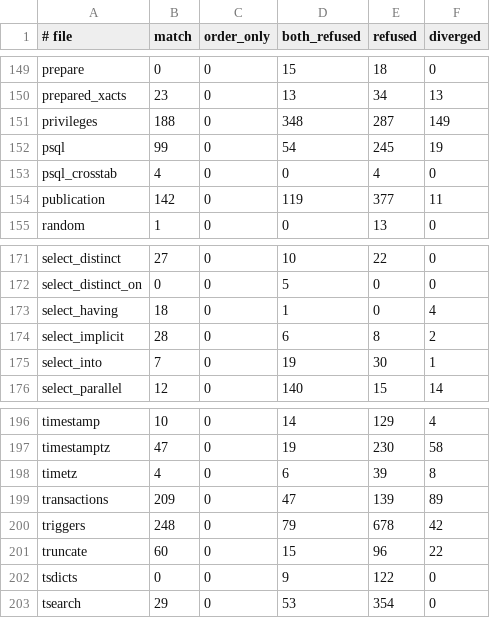
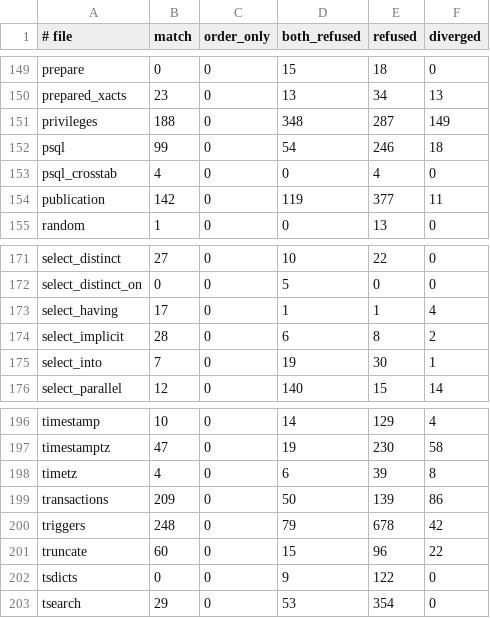
Before and after one commit to punnerud/mpedb, a TSV file: crates/mpedb-pg/pg-regress-baseline.tsv, drawn as a sheet; only a part is shown, gaps mark what is left out; the diff covers the shown part only.

```diff
--- a/crates/mpedb-pg/pg-regress-baseline.tsv
+++ b/crates/mpedb-pg/pg-regress-baseline.tsv
@@ -151,3 +151,3 @@ prepared_xacts	23	0	13	34	13
 privileges	188	0	348	287	149
-psql	99	0	54	245	19
+psql	99	0	54	246	18
 psql_crosstab	4	0	0	4	0
@@ -172,3 +172,3 @@ select_distinct	27	0	10	22	0
 select_distinct_on	0	0	5	0	0
-select_having	18	0	1	0	4
+select_having	17	0	1	1	4
 select_implicit	28	0	6	8	2
@@ -198,3 +198,3 @@ timestamptz	47	0	19	230	58
 timetz	4	0	6	39	8
-transactions	209	0	47	139	89
+transactions	209	0	50	139	86
 triggers	248	0	79	678	42
```
Also changed, not shown: 12 edited cells elsewhere in this file, 10 other files.
